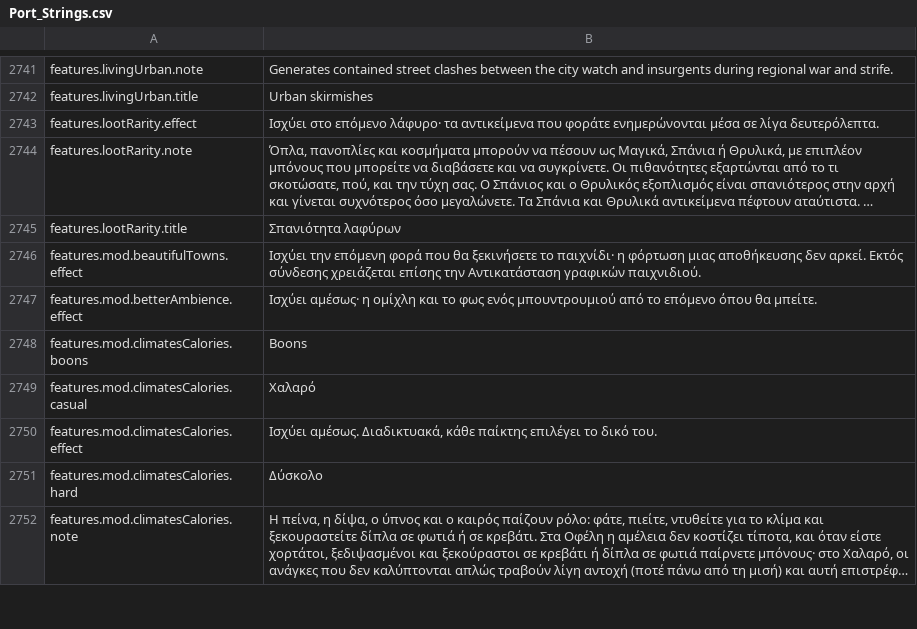
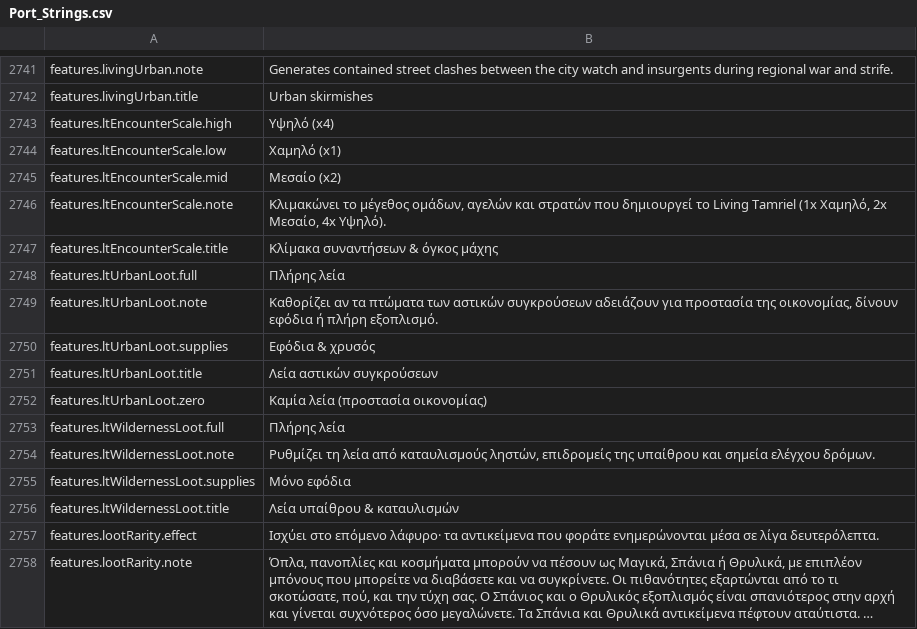
Before and after one commit to Chuz13/daggerfall-forever, a CSV file: locales/el/Port_Strings.csv, drawn as a sheet; only a part is shown, gaps mark what is left out; the shorter side is filled out with more unchanged rows; long unchanged cells end in ….

Commit message:
feat(locales): add living encounter density and loot mode strings across all languages

```diff
--- a/locales/el/Port_Strings.csv
+++ b/locales/el/Port_Strings.csv
@@ -2742,2 +2742,16 @@ features.livingUrban.note,"Generates contained street clashes between the city w
 features.livingUrban.title,"Urban skirmishes"
+features.ltEncounterScale.high,"Υψηλό (x4)"
+features.ltEncounterScale.low,"Χαμηλό (x1)"
+features.ltEncounterScale.mid,"Μεσαίο (x2)"
+features.ltEncounterScale.note,"Κλιμακώνει το μέγεθος ομάδων, αγελών και στρατών που δημιουργεί το Living Tamriel (1x Χαμηλό, 2x Μεσαίο, 4x Υψηλό)."
+features.ltEncounterScale.title,"Κλίμακα συναντήσεων & όγκος μάχης"
+features.ltUrbanLoot.full,"Πλήρης λεία"
+features.ltUrbanLoot.note,"Καθορίζει αν τα πτώματα των αστικών συγκρούσεων αδειάζουν για προστασία της οικονομίας, δίνουν εφόδια ή πλήρη εξοπλισμό."
+features.ltUrbanLoot.supplies,"Εφόδια & χρυσός"
+features.ltUrbanLoot.title,"Λεία αστικών συγκρούσεων"
+features.ltUrbanLoot.zero,"Καμία λεία (προστασία οικονομίας)"
+features.ltWildernessLoot.full,"Πλήρης λεία"
+features.ltWildernessLoot.note,"Ρυθμίζει τη λεία από καταυλισμούς ληστών, επιδρομείς της υπαίθρου και σημεία ελέγχου δρόμων."
+features.ltWildernessLoot.supplies,"Μόνο εφόδια"
+features.ltWildernessLoot.title,"Λεία υπαίθρου & καταυλισμών"
 features.lootRarity.effect,"Ισχύει στο επόμενο λάφυρο· τα αντικείμενα που φοράτε ενημερώνονται μέσα σε λίγα δευτερόλεπτα."
```
Also changed, not shown: locales/bg/Port_Strings.csv, locales/fr/Port_Strings.csv, 21 other files.
